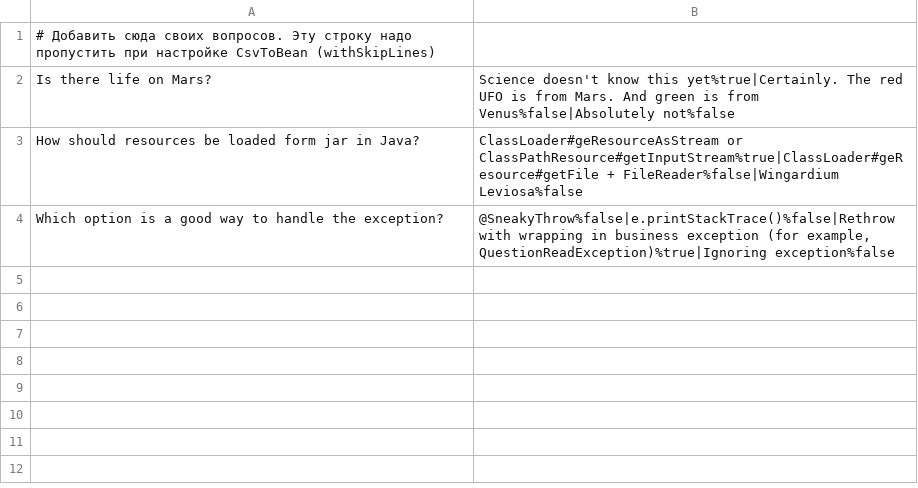
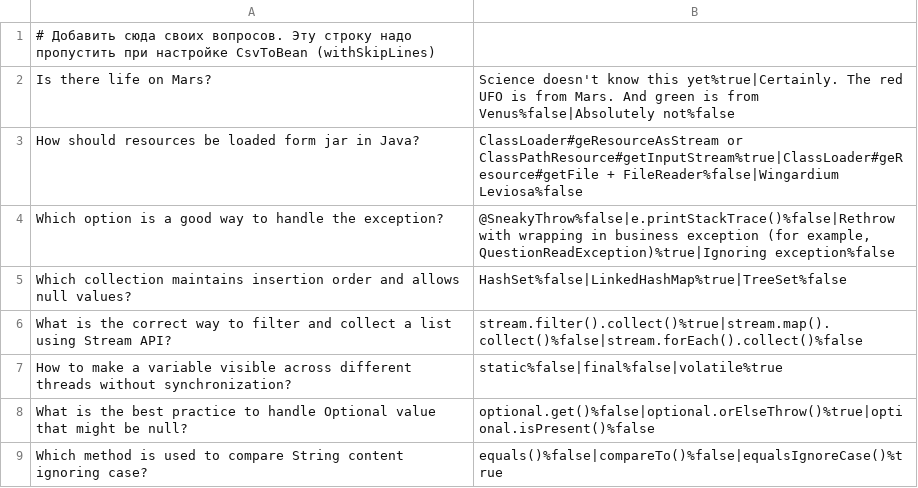
Before and after one commit to alwayshappyPyrik/2026-04-otus-spring-Pyrikov, a CSV file: hw01-xml-config/src/main/resources/questions.csv, drawn as a sheet.

```diff
--- a/hw01-xml-config/src/main/resources/questions.csv
+++ b/hw01-xml-config/src/main/resources/questions.csv
@@ -4 +4,6 @@ How should resources be loaded form jar in Java?;ClassLoader#geResourceAsStream
 Which option is a good way to handle the exception?;@SneakyThrow%false|e.printStackTrace()%false|Rethrow with wrapping in business exception (for example, QuestionReadException)%true|Ignoring exception%false
+Which collection maintains insertion order and allows null values?;HashSet%false|LinkedHashMap%true|TreeSet%false
+What is the correct way to filter and collect a list using Stream API?;stream.filter().collect()%true|stream.map().collect()%false|stream.forEach().collect()%false
+How to make a variable visible across different threads without synchronization?;static%false|final%false|volatile%true
+What is the best practice to handle Optional value that might be null?;optional.get()%false|optional.orElseThrow()%true|optional.isPresent()%false
+Which method is used to compare String content ignoring case?;equals()%false|compareTo()%false|equalsIgnoreCase()%true
```
Also changed, not shown: 3 other files.
